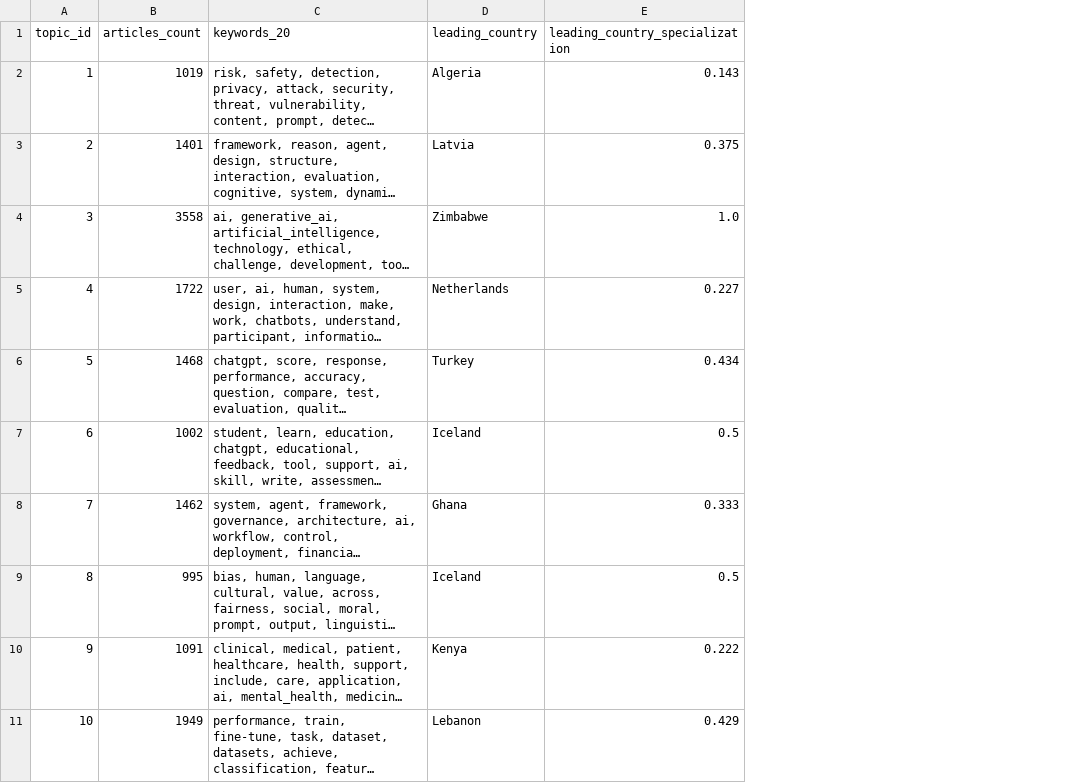
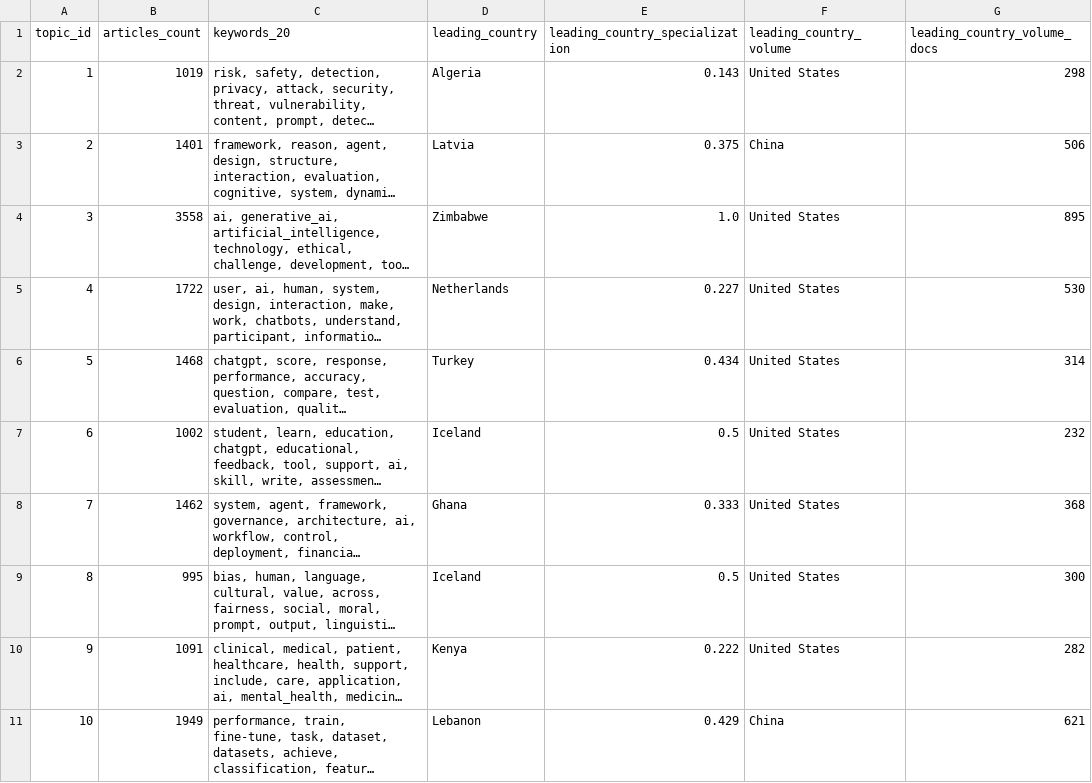
Before and after one commit to JeanVydes/bertlda, a CSV file: outputs/results/lda/lda_topic_summary.csv, drawn as a sheet; only a part is shown; long unchanged cells end in …; the diff names each change by its address in the sheet, - before the commit and + after, or states it on an @@ line.

```diff
--- a/outputs/results/lda/lda_topic_summary.csv
+++ b/outputs/results/lda/lda_topic_summary.csv
+column F (leading_country_volume), rows 2-11: United States | China | United States | United States | United States | United States | United States | United States | United States | China
+column G (leading_country_volume_docs), rows 2-11: 298 | 506 | 895 | 530 | 314 | 232 | 368 | 300 | 282 | 621
```
Also changed, not shown: 47 other files.
